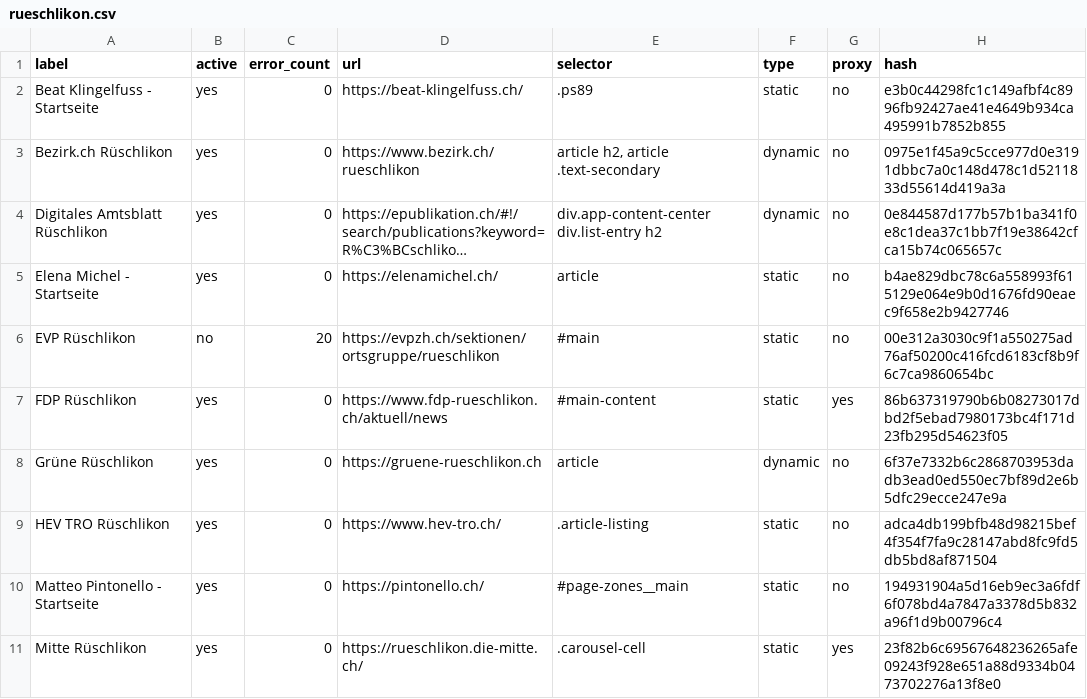
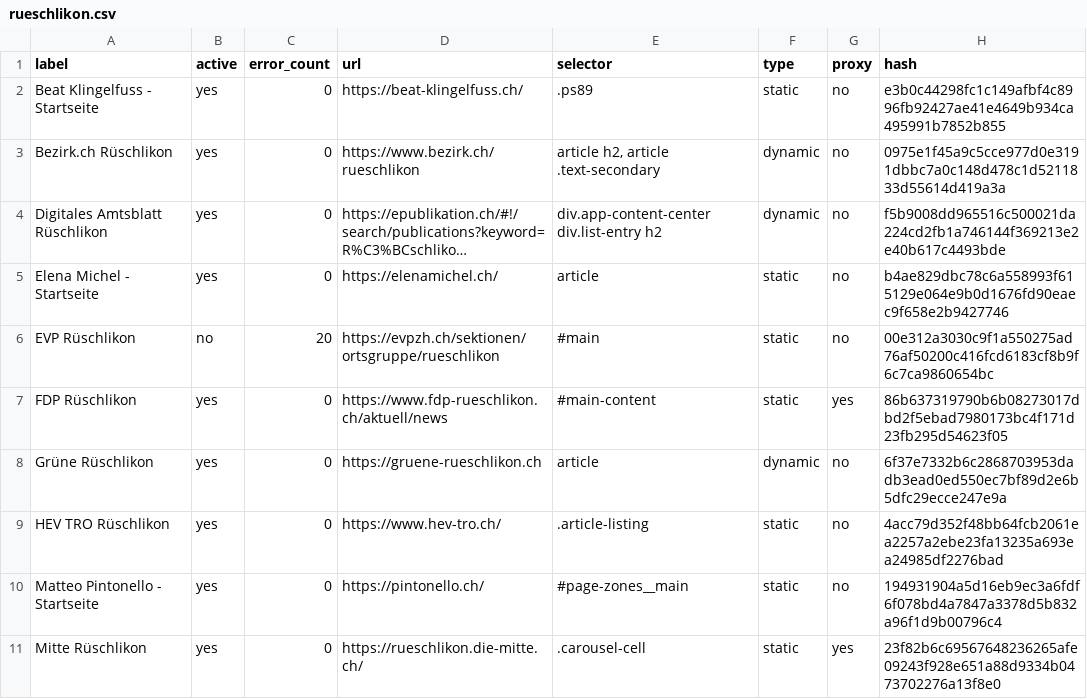
Before and after one commit to metaodi/website-monitor, a CSV file: csv/rueschlikon.csv, drawn as a sheet; only a part is shown; long unchanged cells end in …; the diff names each change by its address in the sheet, - before the commit and + after, or states it on an @@ line.

Commit message:
Update csv/rueschlikon.csv with updated hashes

```diff
--- a/csv/rueschlikon.csv
+++ b/csv/rueschlikon.csv
-H4 (hash): 0e844587d177b57b1ba341f0e8c1dea37c1bb7f19e38642cfca15b74c065657c
+H4 (hash): f5b9008dd965516c500021da224cd2fb1a746144f369213e2e40b617c4493bde
-H9 (hash): adca4db199bfb48d98215bef4f354f7fa9c28147abd8fc9fd5db5bd8af871504
+H9 (hash): 4acc79d352f48bb64fcb2061ea2257a2ebe23fa13235a693ea24985df2276bad
```
Also changed, not shown: 3 other files.
